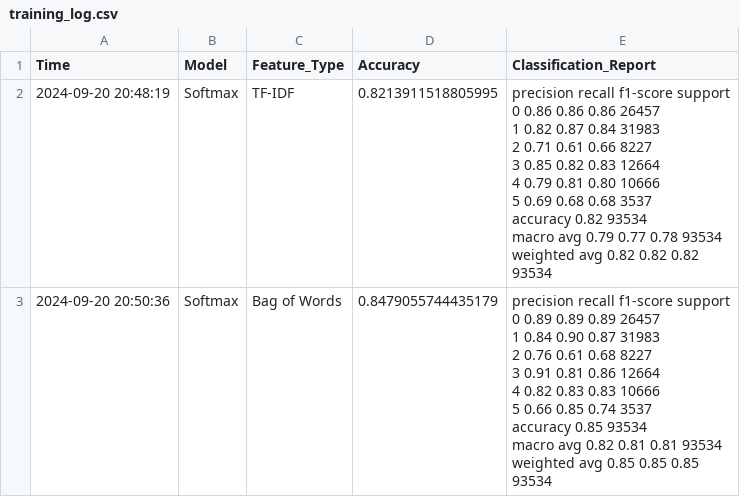
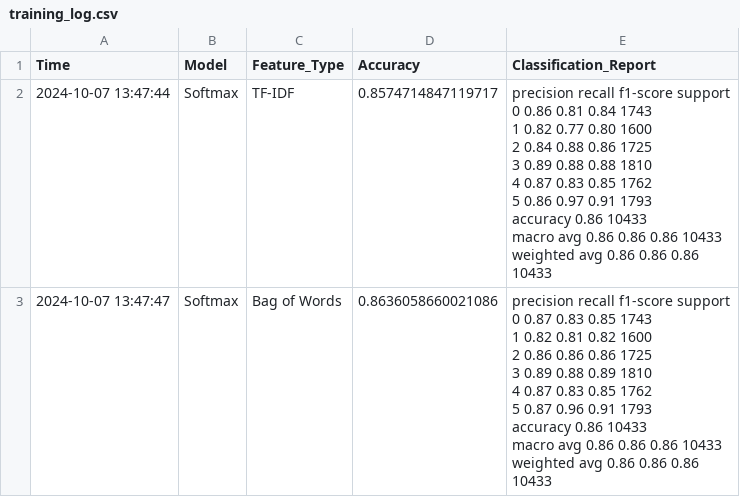
Before and after one commit to Qiuqiu0529/mood, a CSV file: training_log.csv, drawn as a sheet.

```diff
--- a/training_log.csv
+++ b/training_log.csv
@@ -1,27 +1,27 @@
 Time,Model,Feature_Type,Accuracy,Classification_Report
-2024-09-20 20:48:19, Softmax ,TF-IDF,0.8213911518805995,"              precision    recall  f1-score   support
-
-           0       0.86      0.86      0.86     26457
-           1       0.82      0.87      0.84     31983
-           2       0.71      0.61      0.66      8227
-           3       0.85      0.82      0.83     12664
-           4       0.79      0.81      0.80     10666
-           5       0.69      0.68      0.68      3537
-
-    accuracy                           0.82     93534
-   macro avg       0.79      0.77      0.78     93534
-weighted avg       0.82      0.82      0.82     93534
-"
-2024-09-20 20:50:36, Softmax ,Bag of Words,0.8479055744435179,"              precision    recall  f1-score   support
-
-           0       0.89      0.89      0.89     26457
-           1       0.84      0.90      0.87     31983
-           2       0.76      0.61      0.68      8227
-           3       0.91      0.81      0.86     12664
-           4       0.82      0.83      0.83     10666
-           5       0.66      0.85      0.74      3537
-
-    accuracy                           0.85     93534
-   macro avg       0.82      0.81      0.81     93534
-weighted avg       0.85      0.85      0.85     93534
-"
+2024-10-07 13:47:44, Softmax ,TF-IDF,0.8574714847119717,"              precision    recall  f1-score   support
+
+           0       0.86      0.81      0.84      1743
+           1       0.82      0.77      0.80      1600
+           2       0.84      0.88      0.86      1725
+           3       0.89      0.88      0.88      1810
+           4       0.87      0.83      0.85      1762
+           5       0.86      0.97      0.91      1793
+
+    accuracy                           0.86     10433
+   macro avg       0.86      0.86      0.86     10433
+weighted avg       0.86      0.86      0.86     10433
+"
+2024-10-07 13:47:47, Softmax ,Bag of Words,0.8636058660021086,"              precision    recall  f1-score   support
+
+           0       0.87      0.83      0.85      1743
+           1       0.82      0.81      0.82      1600
+           2       0.86      0.86      0.86      1725
+           3       0.89      0.88      0.89      1810
+           4       0.87      0.83      0.85      1762
+           5       0.87      0.96      0.91      1793
+
+    accuracy                           0.86     10433
+   macro avg       0.86      0.86      0.86     10433
+weighted avg       0.86      0.86      0.86     10433
+"
```
Also changed, not shown: 3 other files.
